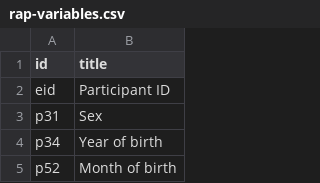
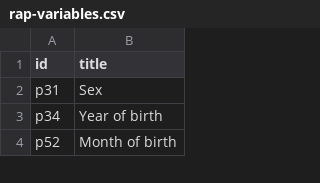
Before and after one commit to steno-aarhus/lega, a CSV file: data-raw/rap-variables.csv, drawn as a sheet; only a part is shown; the diff names each change by its address in the sheet, - before the commit and + after, or states it on an @@ line.

Commit message:
minor edits

```diff
--- a/data-raw/rap-variables.csv
+++ b/data-raw/rap-variables.csv
-row 2: eid | Participant ID
```
